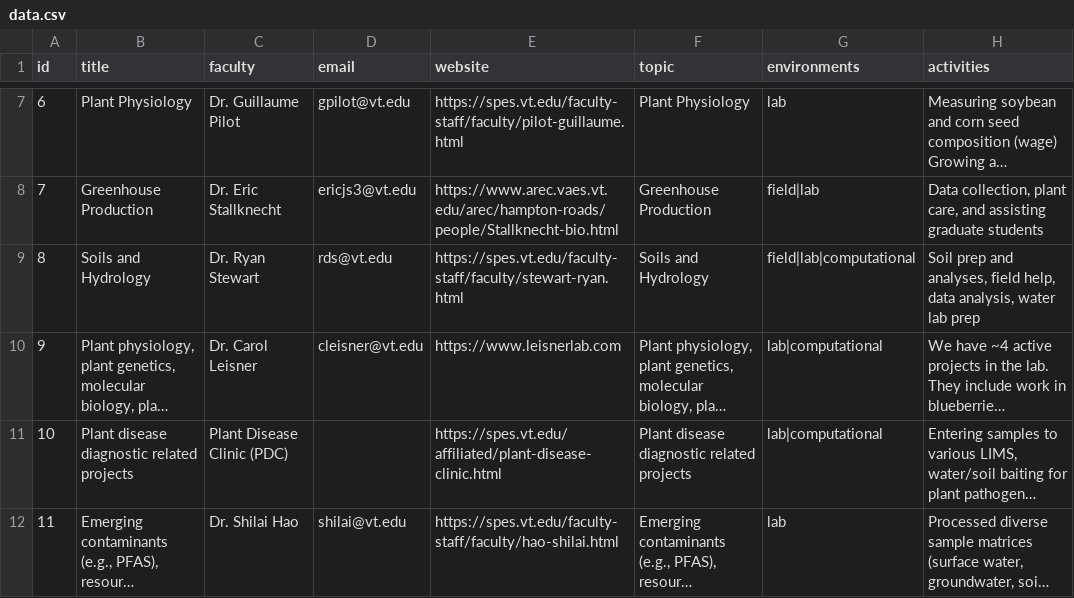
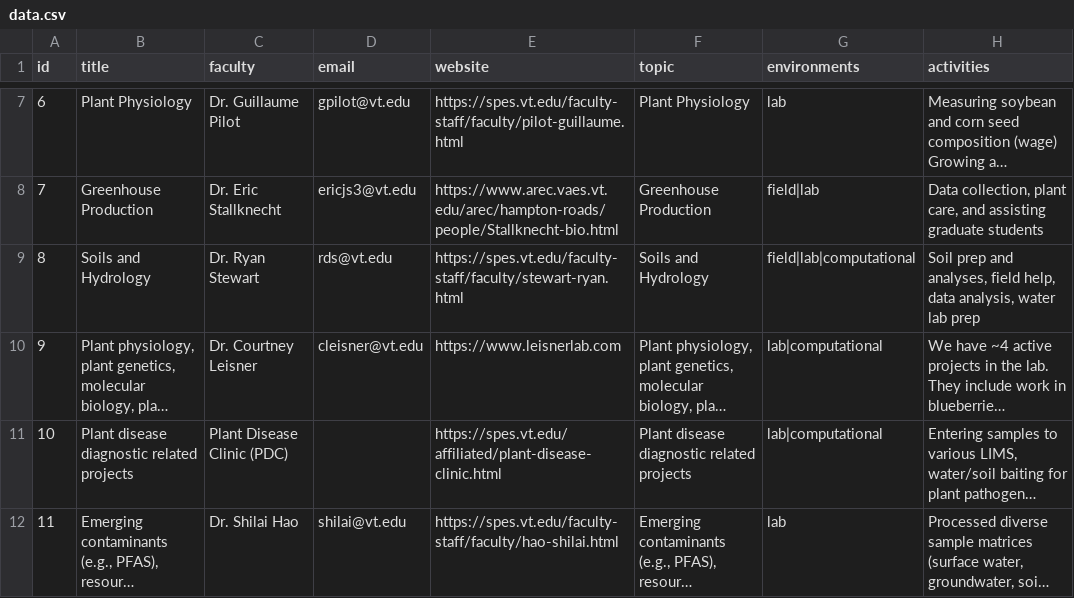
Before and after one commit to paigenormand-vt/spes-research, a CSV file: data.csv, drawn as a sheet; only a part is shown, gaps mark what is left out; long unchanged cells end in …; the diff names each change by its address in the sheet, - before the commit and + after, or states it on an @@ line.

Commit message:
Update data.csv

```diff
--- a/data.csv
+++ b/data.csv
-C10 (faculty): Dr. Carol Leisner
+C10 (faculty): Dr. Courtney Leisner
```
